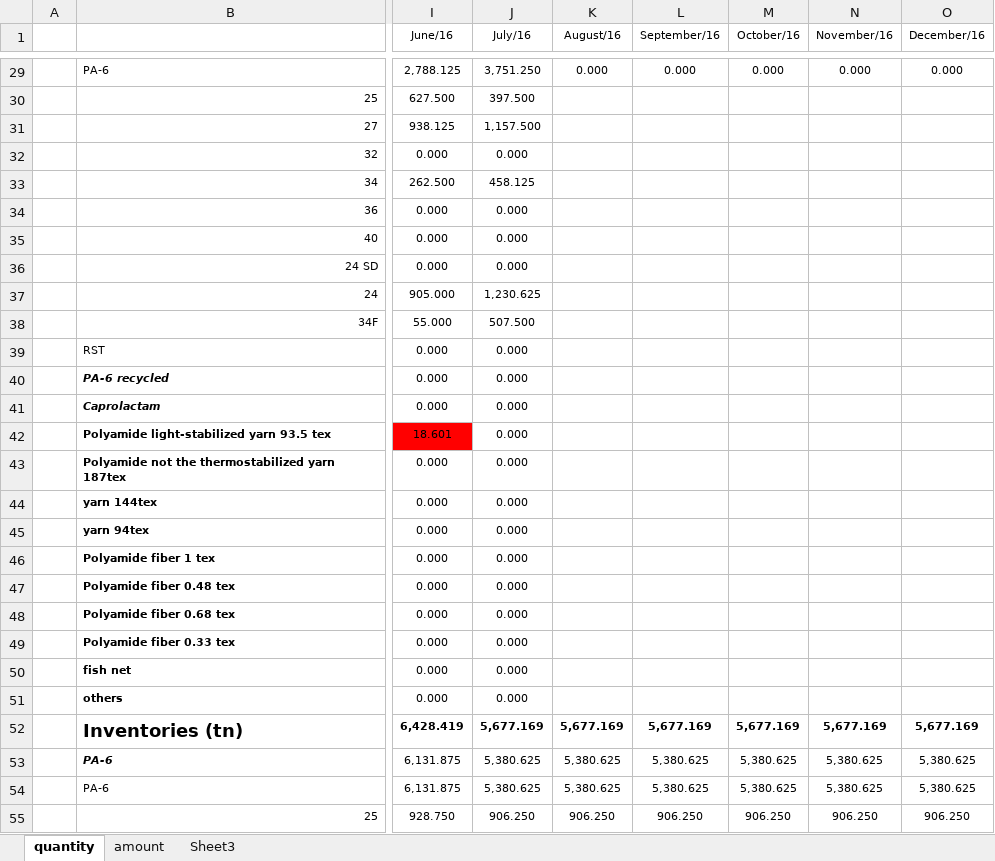
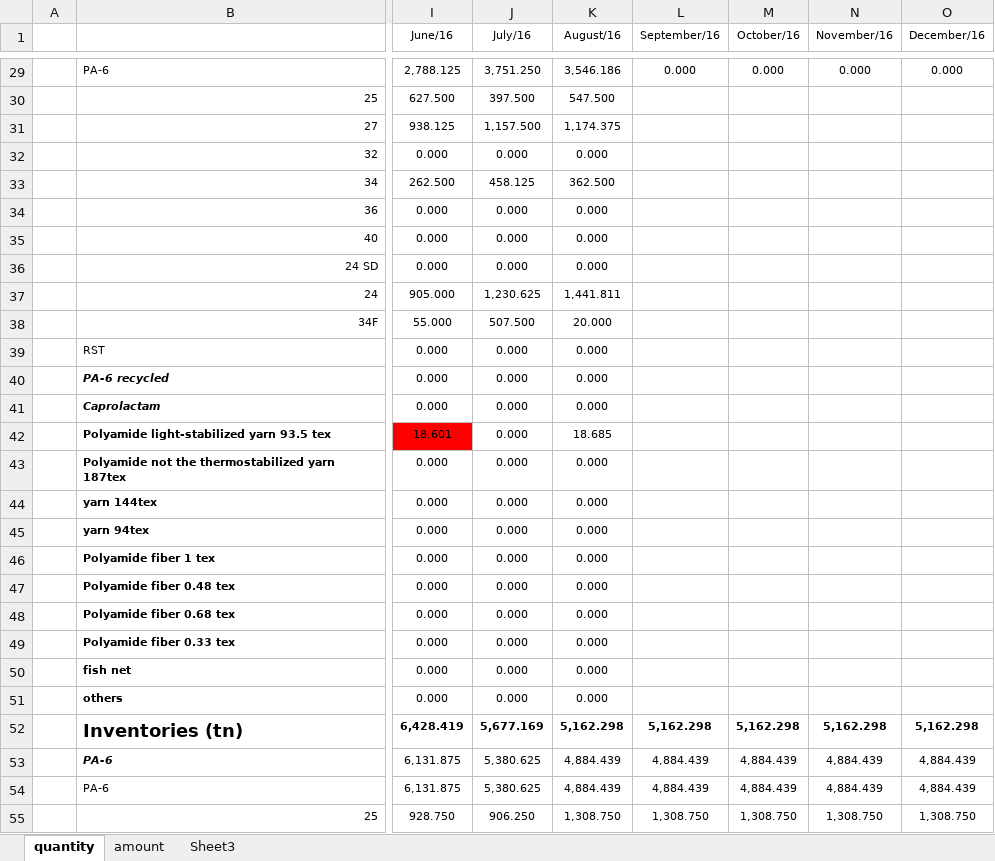
Before and after one commit to Robliu001/AutoAccount, an Excel workbook: output/tonns of good.xlsx, sheet quantity, drawn as a sheet; only a part is shown, gaps mark what is left out; values as stored, in another font and other column widths than the file's, no borders; the diff covers the shown part only; the diff names each change by its address in the sheet, - before the commit and + after, or states it on an @@ line.

```diff
--- a/output/tonns of good.xlsx (sheet quantity)
+++ b/output/tonns of good.xlsx (sheet quantity)
-K29 (August/16): 0.000
+K29 (August/16): 3,546.186
-K30 (August/16): (empty)
+K30 (August/16): 547.500
-K31 (August/16): (empty)
+K31 (August/16): 1,174.375
-K32 (August/16): (empty)
+K32 (August/16): 0.000
-K33 (August/16): (empty)
+K33 (August/16): 362.500
-K34:K36 (August/16): (empty)
+K34:K36 (August/16): 0.000
-K37 (August/16): (empty)
+K37 (August/16): 1,441.811
-K38 (August/16): (empty)
+K38 (August/16): 20.000
-K39:K41 (August/16): (empty)
+K39:K41 (August/16): 0.000
-K42 (August/16): (empty)
+K42 (August/16): 18.685
-K43:K51 (August/16): (empty)
+K43:K51 (August/16): 0.000
-K52 (August/16): 5,677.169
+K52 (August/16): 5,162.298
-L52 (September/16): 5,677.169
+L52 (September/16): 5,162.298
-M52 (October/16): 5,677.169
+M52 (October/16): 5,162.298
-N52 (November/16): 5,677.169
+N52 (November/16): 5,162.298
-O52 (December/16): 5,677.169
+O52 (December/16): 5,162.298
-K53:K54 (August/16): 5,380.625
+K53:K54 (August/16): 4,884.439
-L53:L54 (September/16): 5,380.625
+L53:L54 (September/16): 4,884.439
-M53:M54 (October/16): 5,380.625
+M53:M54 (October/16): 4,884.439
-N53:N54 (November/16): 5,380.625
+N53:N54 (November/16): 4,884.439
-O53:O54 (December/16): 5,380.625
+O53:O54 (December/16): 4,884.439
-K55 (August/16): 906.250
+K55 (August/16): 1,308.750
-L55 (September/16): 906.250
+L55 (September/16): 1,308.750
-M55 (October/16): 906.250
+M55 (October/16): 1,308.750
-N55 (November/16): 906.250
+N55 (November/16): 1,308.750
-O55 (December/16): 906.250
+O55 (December/16): 1,308.750
```
Also changed, not shown: 59 edited cells elsewhere in this sheet, sheet amount, output/Inventory.xlsx, 5 other files.
